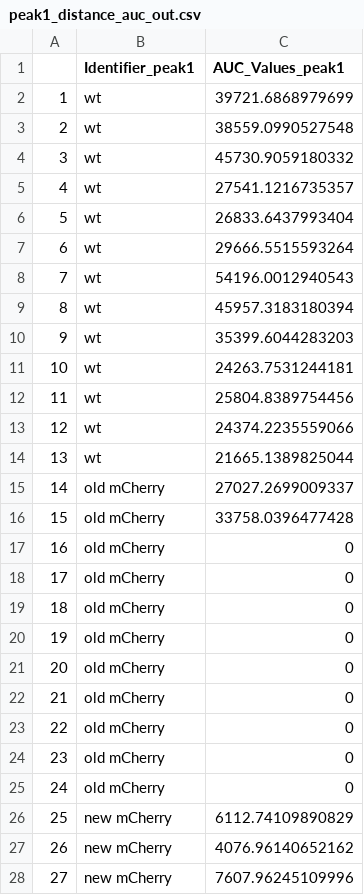
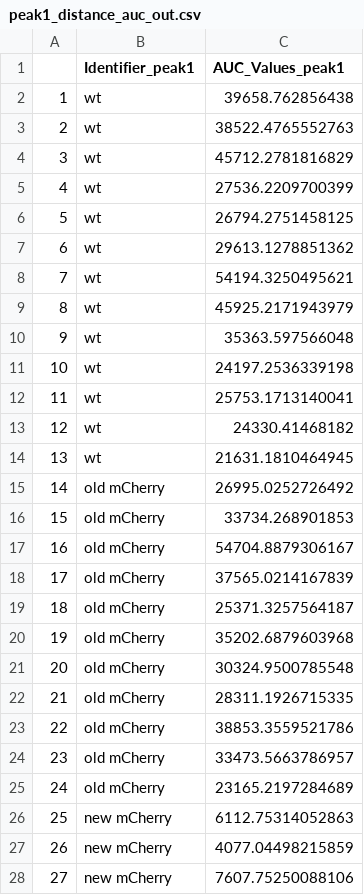
Before and after one commit to jrb07/auc_bates, a CSV file: out/peak1_distance_auc_out.csv, drawn as a sheet; only a part is shown; the diff covers the shown part only.

```diff
--- a/out/peak1_distance_auc_out.csv
+++ b/out/peak1_distance_auc_out.csv
@@ -1,28 +1,28 @@
 "","Identifier_peak1","AUC_Values_peak1"
-"1","wt",39721.6868979699
-"2","wt",38559.0990527548
-"3","wt",45730.9059180332
-"4","wt",27541.1216735357
-"5","wt",26833.6437993404
-"6","wt",29666.5515593264
-"7","wt",54196.0012940543
-"8","wt",45957.3183180394
-"9","wt",35399.6044283203
-"10","wt",24263.7531244181
-"11","wt",25804.8389754456
-"12","wt",24374.2235559066
-"13","wt",21665.1389825044
-"14","old mCherry",27027.2699009337
-"15","old mCherry",33758.0396477428
-"16","old mCherry",0
-"17","old mCherry",0
-"18","old mCherry",0
-"19","old mCherry",0
-"20","old mCherry",0
-"21","old mCherry",0
-"22","old mCherry",0
-"23","old mCherry",0
-"24","old mCherry",0
-"25","new mCherry",6112.74109890829
-"26","new mCherry",4076.96140652162
-"27","new mCherry",7607.96245109996
+"1","wt",39658.762856438
+"2","wt",38522.4765552763
+"3","wt",45712.2781816829
+"4","wt",27536.2209700399
+"5","wt",26794.2751458125
+"6","wt",29613.1278851362
+"7","wt",54194.3250495621
+"8","wt",45925.2171943979
+"9","wt",35363.597566048
+"10","wt",24197.2536339198
+"11","wt",25753.1713140041
+"12","wt",24330.41468182
+"13","wt",21631.1810464945
+"14","old mCherry",26995.0252726492
+"15","old mCherry",33734.268901853
+"16","old mCherry",54704.8879306167
+"17","old mCherry",37565.0214167839
+"18","old mCherry",25371.3257564187
+"19","old mCherry",35202.6879603968
+"20","old mCherry",30324.9500785548
+"21","old mCherry",28311.1926715335
+"22","old mCherry",38853.3559521786
+"23","old mCherry",33473.5663786957
+"24","old mCherry",23165.2197284689
+"25","new mCherry",6112.75314052863
+"26","new mCherry",4077.04498215859
+"27","new mCherry",7607.75250088106
```
Also changed, not shown: 53 edited cells elsewhere in this file, out/compiled/auc_out_compiled.csv, out/peak1_distance_auc_out_non_abs.csv, 40 other files.
